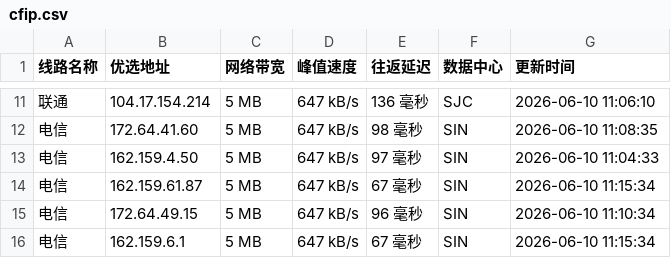
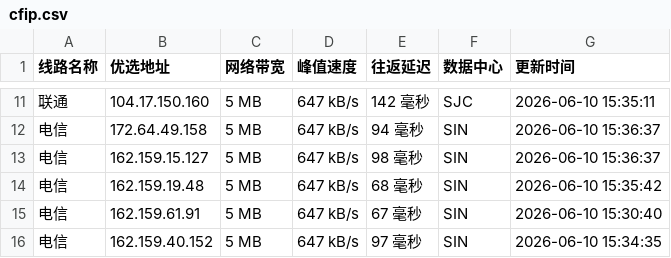
Before and after one commit to 748171997rui-afk/cfipyx, a CSV file: cfip.csv, drawn as a sheet; only a part is shown, gaps mark what is left out; the diff covers the shown part only.

```diff
--- a/cfip.csv
+++ b/cfip.csv
@@ -11,6 +11,6 @@
-联通,104.17.154.214,5 MB,647 kB/s,136 毫秒,SJC,2026-06-10 11:06:10
-电信,172.64.41.60,5 MB,647 kB/s,98 毫秒,SIN,2026-06-10 11:08:35
-电信,162.159.4.50,5 MB,647 kB/s,97 毫秒,SIN,2026-06-10 11:04:33
-电信,162.159.61.87,5 MB,647 kB/s,67 毫秒,SIN,2026-06-10 11:15:34
-电信,172.64.49.15,5 MB,647 kB/s,96 毫秒,SIN,2026-06-10 11:10:34
-电信,162.159.6.1,5 MB,647 kB/s,67 毫秒,SIN,2026-06-10 11:15:34
+联通,104.17.150.160,5 MB,647 kB/s,142 毫秒,SJC,2026-06-10 15:35:11
+电信,172.64.49.158,5 MB,647 kB/s,94 毫秒,SIN,2026-06-10 15:36:37
+电信,162.159.15.127,5 MB,647 kB/s,98 毫秒,SIN,2026-06-10 15:36:37
+电信,162.159.19.48,5 MB,647 kB/s,68 毫秒,SIN,2026-06-10 15:35:42
+电信,162.159.61.91,5 MB,647 kB/s,67 毫秒,SIN,2026-06-10 15:30:40
+电信,162.159.40.152,5 MB,647 kB/s,97 毫秒,SIN,2026-06-10 15:34:35
```
Also changed, not shown: 30 edited cells elsewhere in this file, 1 other file.
